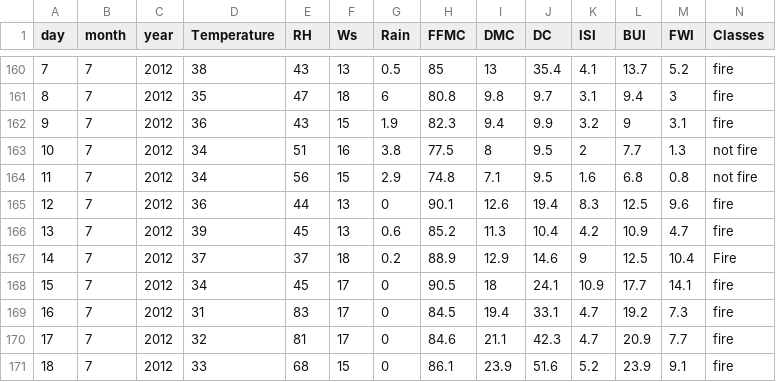
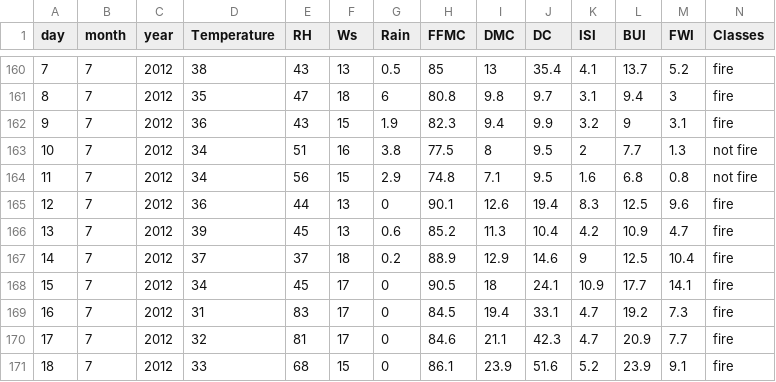
Before and after one commit to Nisarg767/CS-6375-, a CSV file: Algerian_forest_fires_dataset_UPDATE.csv, drawn as a sheet; only a part is shown, gaps mark what is left out.

Commit message:
Update Algerian_forest_fires_dataset_UPDATE.csv

```diff
--- a/Algerian_forest_fires_dataset_UPDATE.csv
+++ b/Algerian_forest_fires_dataset_UPDATE.csv
@@ -166,3 +166,3 @@ day,month,year,Temperature, RH, Ws,Rain ,FFMC,DMC,DC,ISI,BUI,FWI,Classes
 13,7,2012,39,45,13,0.6,85.2,11.3,10.4,4.2,10.9,4.7,fire
-14,7,2012,37,37,18,0.2,88.9,12.9,14.6,9,12.5,10.4,Fire
+14,7,2012,37,37,18,0.2,88.9,12.9,14.6,9,12.5,10.4,fire
 15,7,2012,34,45,17,0,90.5,18,24.1,10.9,17.7,14.1,fire
```
